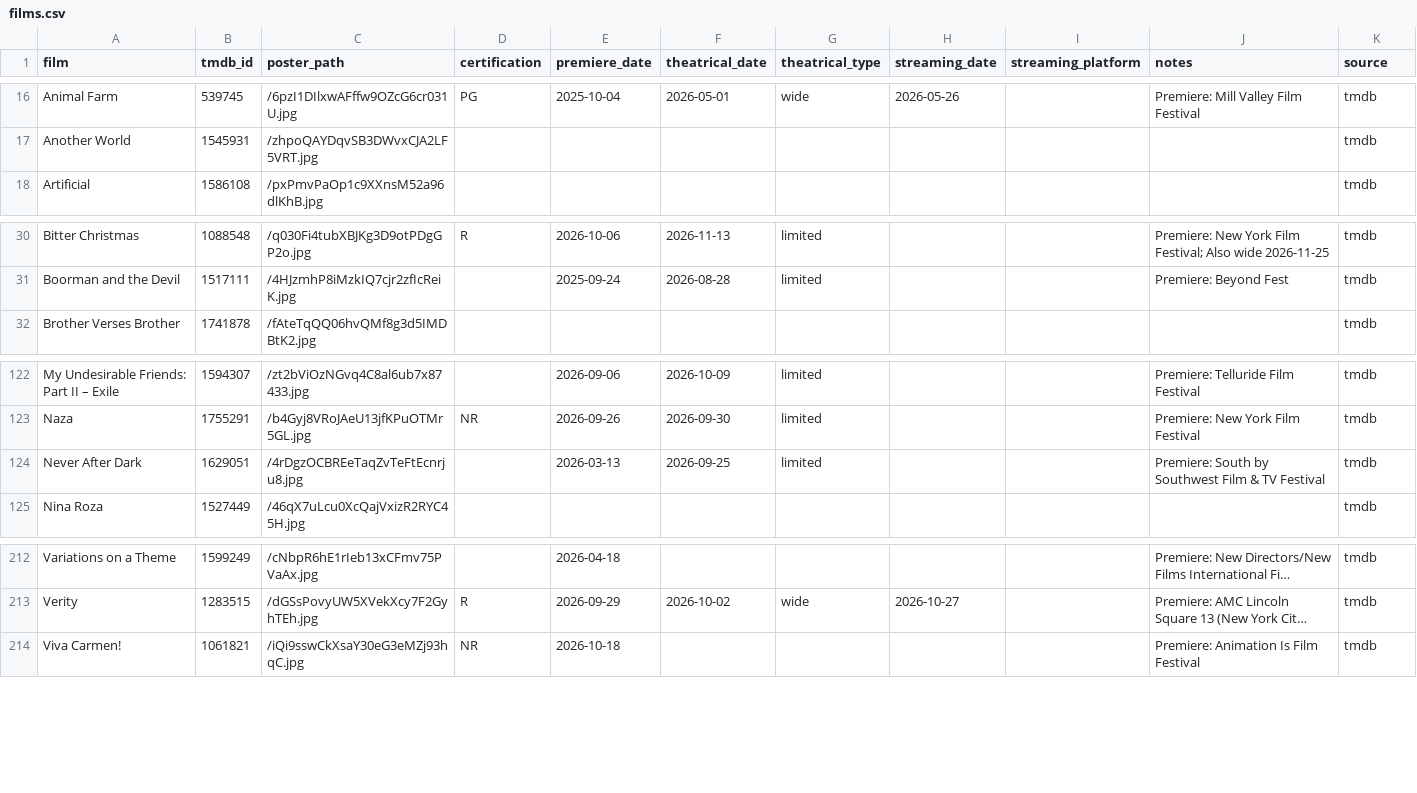
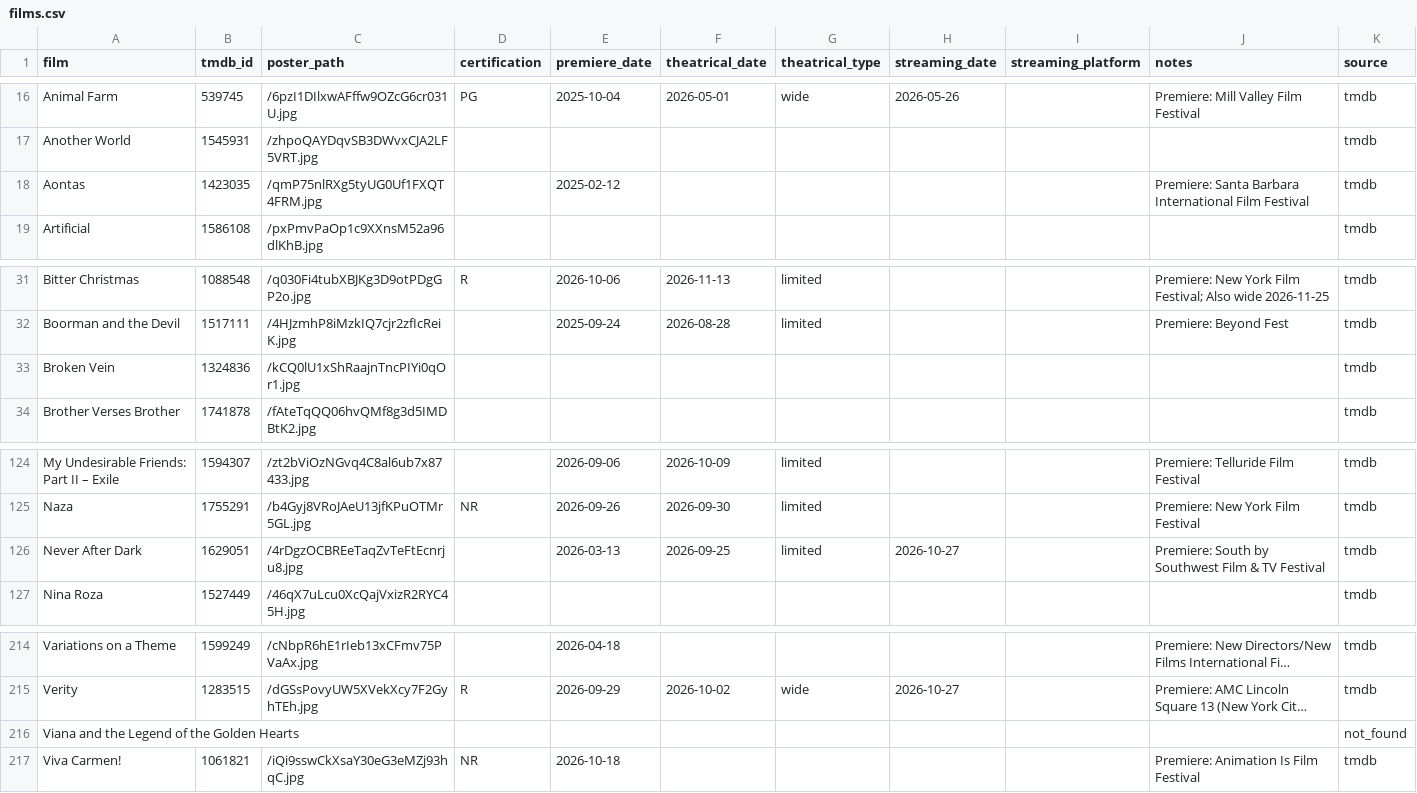
Before and after one commit to mattheuscolyn/oscars-dashboard, a CSV file: data/films.csv, drawn as a sheet; only a part is shown, gaps mark what is left out; long unchanged cells end in …; addresses are those after the commit; the diff names each change by its address in the sheet, - before the commit and + after, or states it on an @@ line.

```diff
--- a/data/films.csv
+++ b/data/films.csv
+row 18: Aontas | 1423035 | /qmP75nlRXg5tyUG0Uf1FXQT4FRM.jpg |  | 2025-02-12 |  |  |  |  | Premiere: Santa Barbara International Film Festival | tmdb
+row 33: Broken Vein | 1324836 | /kCQ0lU1xShRaajnTncPIYi0qOr1.jpg |  |  |  |  |  |  |  | tmdb
-H126 (streaming_date): (empty)
+H126 (streaming_date): 2026-10-27
+row 216: Viana and the Legend of the Golden Hearts |  |  |  |  |  |  |  |  |  | not_found
```
Also changed, not shown: data/missing_films.csv, 1 other file.
